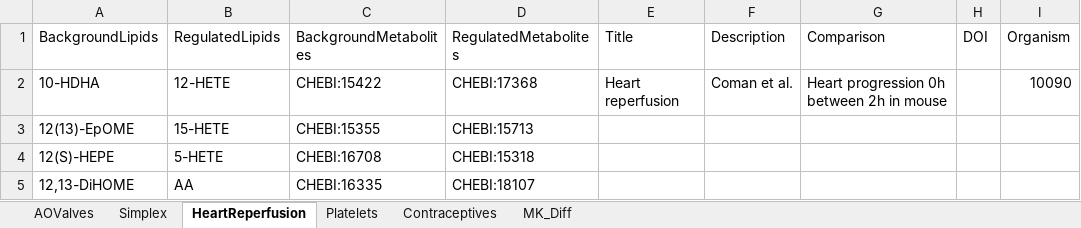
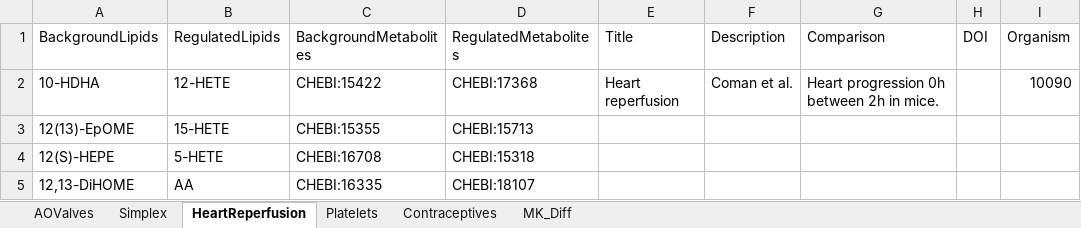
Before and after one commit to lifs-tools/maptogo, an Excel workbook: Data/examples.xlsx, sheet HeartReperfusion, drawn as a sheet; only a part is shown; values as stored, in another font and other column widths than the file's, no borders; the diff names each change by its address in the sheet, - before the commit and + after, or states it on an @@ line.

```diff
--- a/Data/examples.xlsx (sheet HeartReperfusion)
+++ b/Data/examples.xlsx (sheet HeartReperfusion)
-G2 (Comparison): Heart progression 0h between 2h in mouse
+G2 (Comparison): Heart progression 0h between 2h in mice.
```
Also changed, not shown: sheet Contraceptives, sheet Platelets, sheet Simplex, sheet AOValves, sheet MK_Diff, 4 other files.
